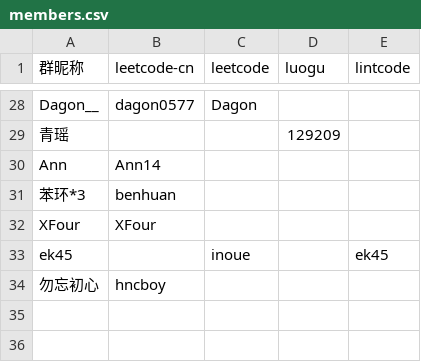
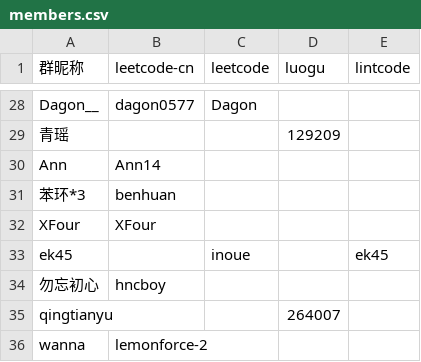
Before and after one commit to Nuullll/lc-checker, a CSV file: members.csv, drawn as a sheet; only a part is shown, gaps mark what is left out.

```diff
--- a/members.csv
+++ b/members.csv
@@ -34 +34,3 @@ ek45,,inoue,,ek45
 勿忘初心,hncboy,,,
+qingtianyu,,,264007,
+wanna,lemonforce-2,,,
```
Also changed, not shown: 2 other files.
